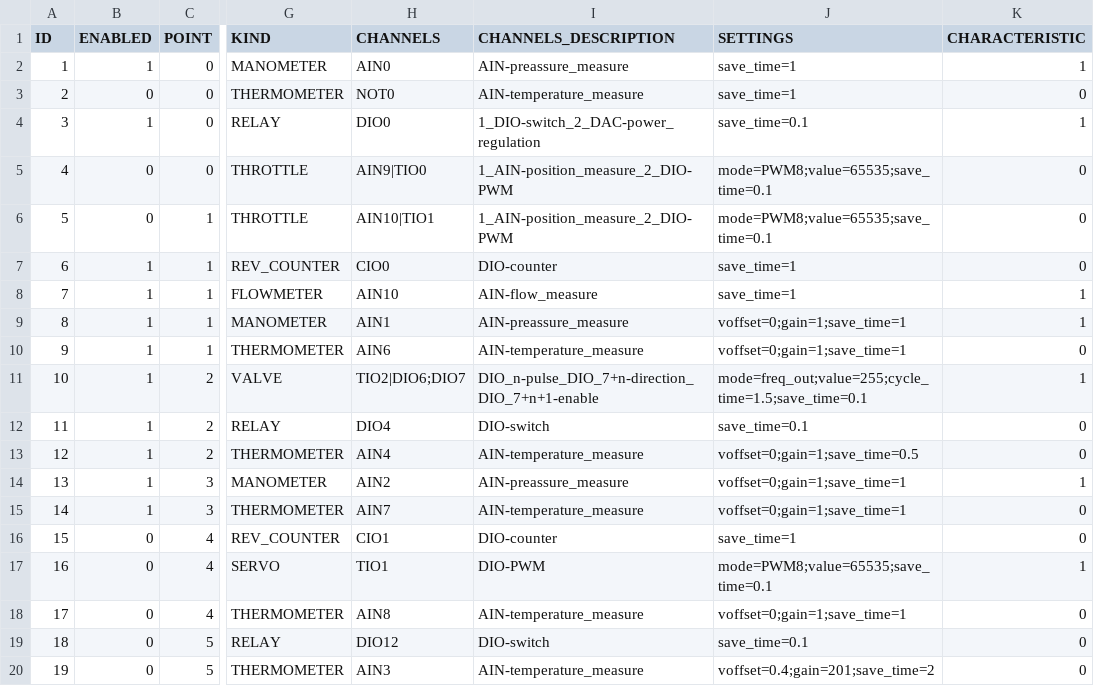
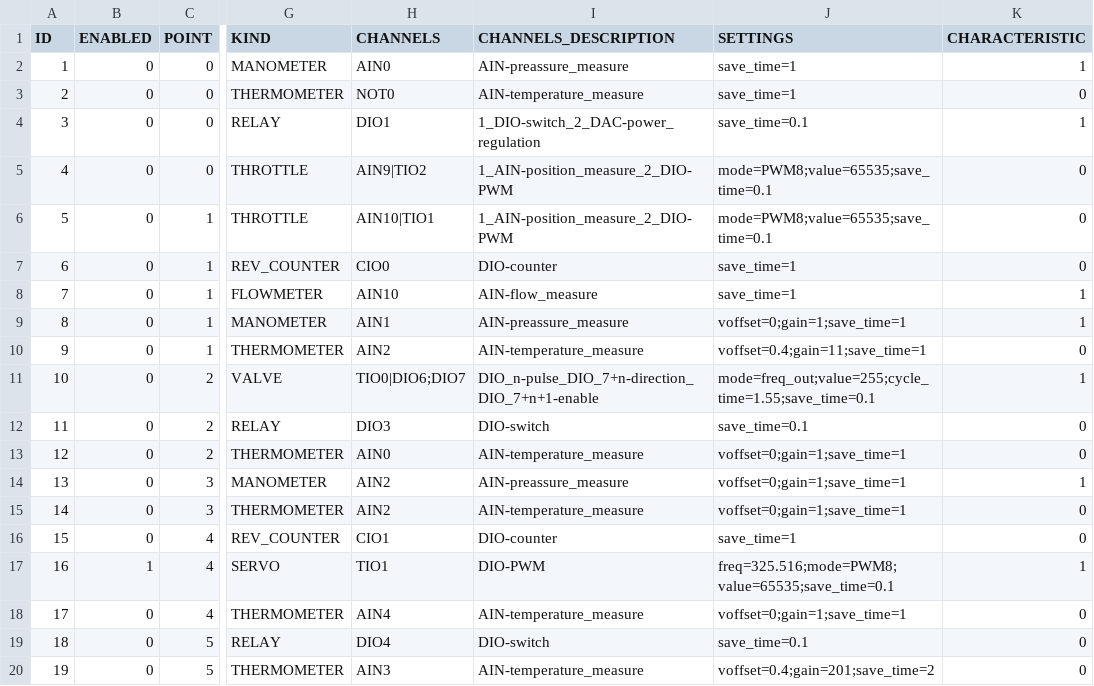
Before and after one commit to dzon4xx/Turbine_code_git, a CSV file: Devices_data/Mitsubishi_turbine/devices_map.csv, drawn as a sheet; only a part is shown, gaps mark what is left out; the diff names each change by its address in the sheet, - before the commit and + after, or states it on an @@ line.

```diff
--- a/Devices_data/Mitsubishi_turbine/devices_map.csv
+++ b/Devices_data/Mitsubishi_turbine/devices_map.csv
-B2 (ENABLED): 1
+B2 (ENABLED): 0
-B4 (ENABLED): 1
+B4 (ENABLED): 0
-H4 (CHANNELS): DIO0
+H4 (CHANNELS): DIO1
-H5 (CHANNELS): AIN9|TIO0
+H5 (CHANNELS): AIN9|TIO2
-B7:B15 (ENABLED): 1
+B7:B15 (ENABLED): 0
-H10 (CHANNELS): AIN6
+H10 (CHANNELS): AIN2
-J10 (SETTINGS): voffset=0;gain=1;save_time=1
+J10 (SETTINGS): voffset=0.4;gain=11;save_time=1
-H11 (CHANNELS): TIO2|DIO6;DIO7
+H11 (CHANNELS): TIO0|DIO6;DIO7
-J11 (SETTINGS): mode=freq_out;value=255;cycle_time=1.5;save_time=0.1
+J11 (SETTINGS): mode=freq_out;value=255;cycle_time=1.55;save_time=0.1
-H12 (CHANNELS): DIO4
+H12 (CHANNELS): DIO3
-H13 (CHANNELS): AIN4
+H13 (CHANNELS): AIN0
-J13 (SETTINGS): voffset=0;gain=1;save_time=0.5
+J13 (SETTINGS): voffset=0;gain=1;save_time=1
-H15 (CHANNELS): AIN7
+H15 (CHANNELS): AIN2
-B17 (ENABLED): 0
+B17 (ENABLED): 1
-J17 (SETTINGS): mode=PWM8;value=65535;save_time=0.1
+J17 (SETTINGS): freq=325.516;mode=PWM8;value=65535;save_time=0.1
-H18 (CHANNELS): AIN8
+H18 (CHANNELS): AIN4
-H19 (CHANNELS): DIO12
+H19 (CHANNELS): DIO4
```
Also changed, not shown: Devices_data/Mitsubishi_turbine/devices_gui.csv, 33 other files.
